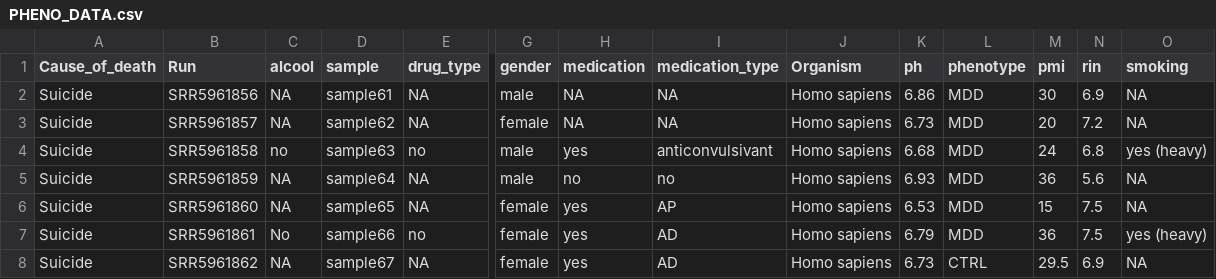
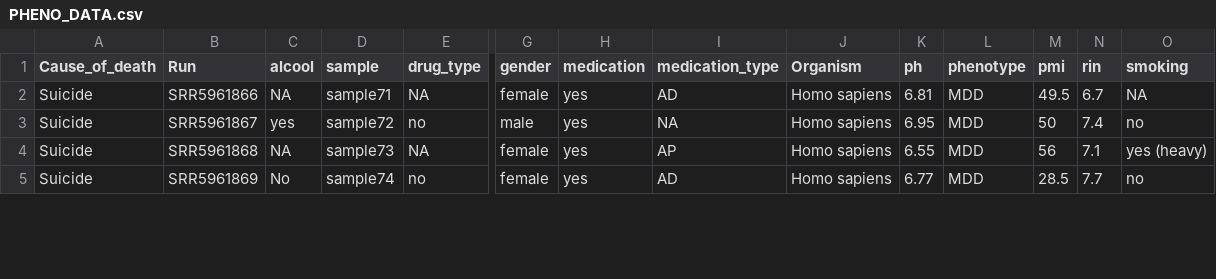
Before and after one commit to RNAdetective/AIDD, a CSV file: PHENO_DATA.csv, drawn as a sheet; only a part is shown, gaps mark what is left out; removed rows and columns are numbered as before the commit, all else as after; rows hold the shown columns only; the diff covers the shown part only; the diff names each change by its address in the sheet, - before the commit and + after, or states it on an @@ line.

Commit message:
Add files via upload

```diff
--- a/PHENO_DATA.csv
+++ b/PHENO_DATA.csv
-row 2: Suicide | SRR5961856 | NA | sample61 | NA | male | NA | NA | Homo sapiens | 6.86 | MDD | 30 | 6.9 | NA
-B2 (Run): SRR5961857
+B2 (Run): SRR5961866
-D2 (sample): sample62
+D2 (sample): sample71
-H2 (medication): NA
+H2 (medication): yes
-I2 (medication_type): NA
+I2 (medication_type): AD
-K2 (ph): 6.73
+K2 (ph): 6.81
-M2 (pmi): 20
+M2 (pmi): 49.5
-N2 (rin): 7.2
+N2 (rin): 6.7
-B3 (Run): SRR5961858
+B3 (Run): SRR5961867
-C3 (alcool): no
+C3 (alcool): yes
-D3 (sample): sample63
+D3 (sample): sample72
-I3 (medication_type): anticonvulsivant
+I3 (medication_type): NA
-K3 (ph): 6.68
+K3 (ph): 6.95
-M3 (pmi): 24
+M3 (pmi): 50
-N3 (rin): 6.8
+N3 (rin): 7.4
-O3 (smoking): yes (heavy)
+O3 (smoking): no
-row 5: Suicide | SRR5961859 | NA | sample64 | NA | male | no | no | Homo sapiens | 6.93 | MDD | 36 | 5.6 | NA
-B4 (Run): SRR5961860
+B4 (Run): SRR5961868
-D4 (sample): sample65
+D4 (sample): sample73
-K4 (ph): 6.53
+K4 (ph): 6.55
-M4 (pmi): 15
+M4 (pmi): 56
-N4 (rin): 7.5
+N4 (rin): 7.1
-O4 (smoking): NA
+O4 (smoking): yes (heavy)
-B5 (Run): SRR5961861
+B5 (Run): SRR5961869
-D5 (sample): sample66
+D5 (sample): sample74
-K5 (ph): 6.79
+K5 (ph): 6.77
-M5 (pmi): 36
+M5 (pmi): 28.5
-N5 (rin): 7.5
+N5 (rin): 7.7
-O5 (smoking): yes (heavy)
+O5 (smoking): no
-row 8: Suicide | SRR5961862 | NA | sample67 | NA | female | yes | AD | Homo sapiens | 6.73 | CTRL | 29.5 | 6.9 | NA
```
Also changed, not shown: 3 added rows and 21 edited cells elsewhere in this file.
